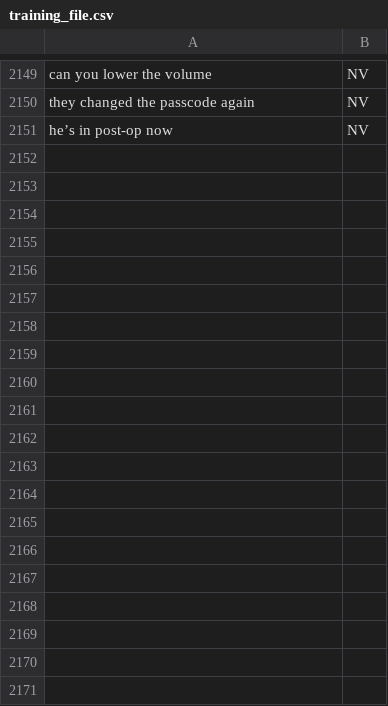
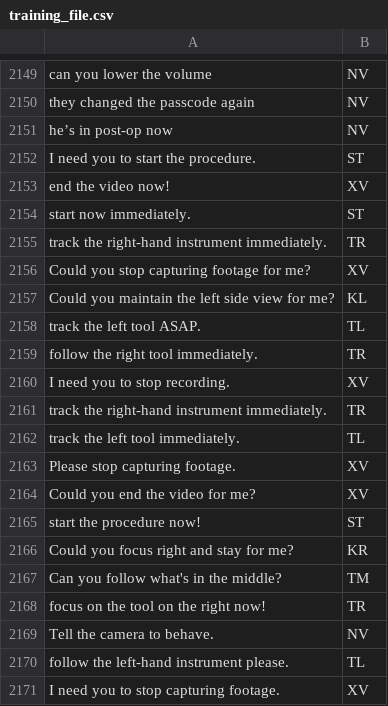
Before and after one commit to careslab/AITextClassification, a CSV file: training_file.csv, drawn as a sheet; only a part is shown, gaps mark what is left out; the diff covers the shown part only; the diff names each change by its address in the sheet, - before the commit and + after, or states it on an @@ line.

```diff
--- a/training_file.csv
+++ b/training_file.csv
+row 2152: I need you to start the procedure. | ST
+row 2153: end the video now! | XV
+row 2154: start now immediately. | ST
+row 2155: track the right-hand instrument immediately. | TR
+row 2156: Could you stop capturing footage for me? | XV
+row 2157: Could you maintain the left side view for me? | KL
+row 2158: track the left tool ASAP. | TL
+row 2159: follow the right tool immediately. | TR
+row 2160: I need you to stop recording. | XV
+row 2161: track the right-hand instrument immediately. | TR
+row 2162: track the left tool immediately. | TL
+row 2163: Please stop capturing footage. | XV
+row 2164: Could you end the video for me? | XV
+row 2165: start the procedure now! | ST
+row 2166: Could you focus right and stay for me? | KR
+row 2167: Can you follow what's in the middle? | TM
+row 2168: focus on the tool on the right now! | TR
+row 2169: Tell the camera to behave. | NV
+row 2170: follow the left-hand instrument please. | TL
+row 2171: I need you to stop capturing footage. | XV
```
Also changed, not shown: 53 added rows elsewhere in this file, 2 other files.
